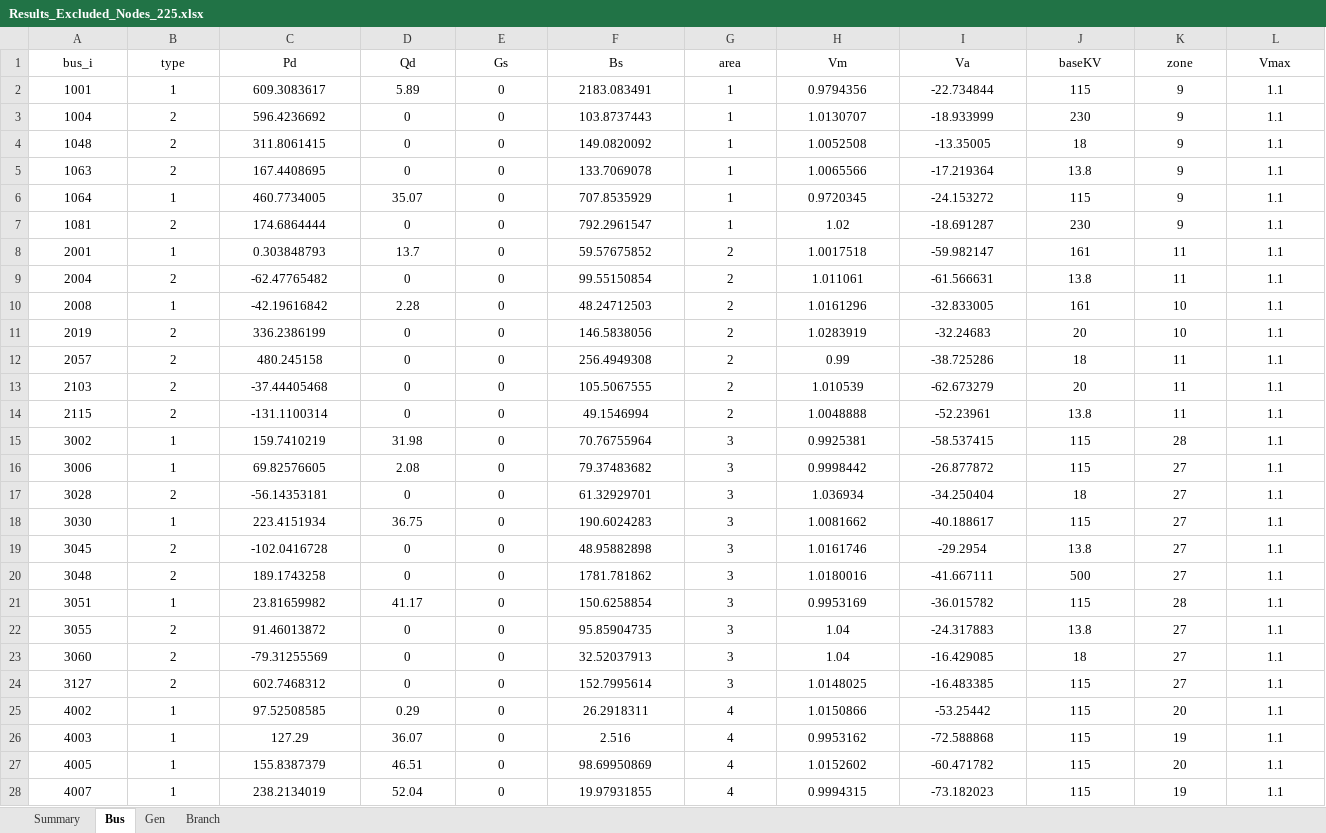
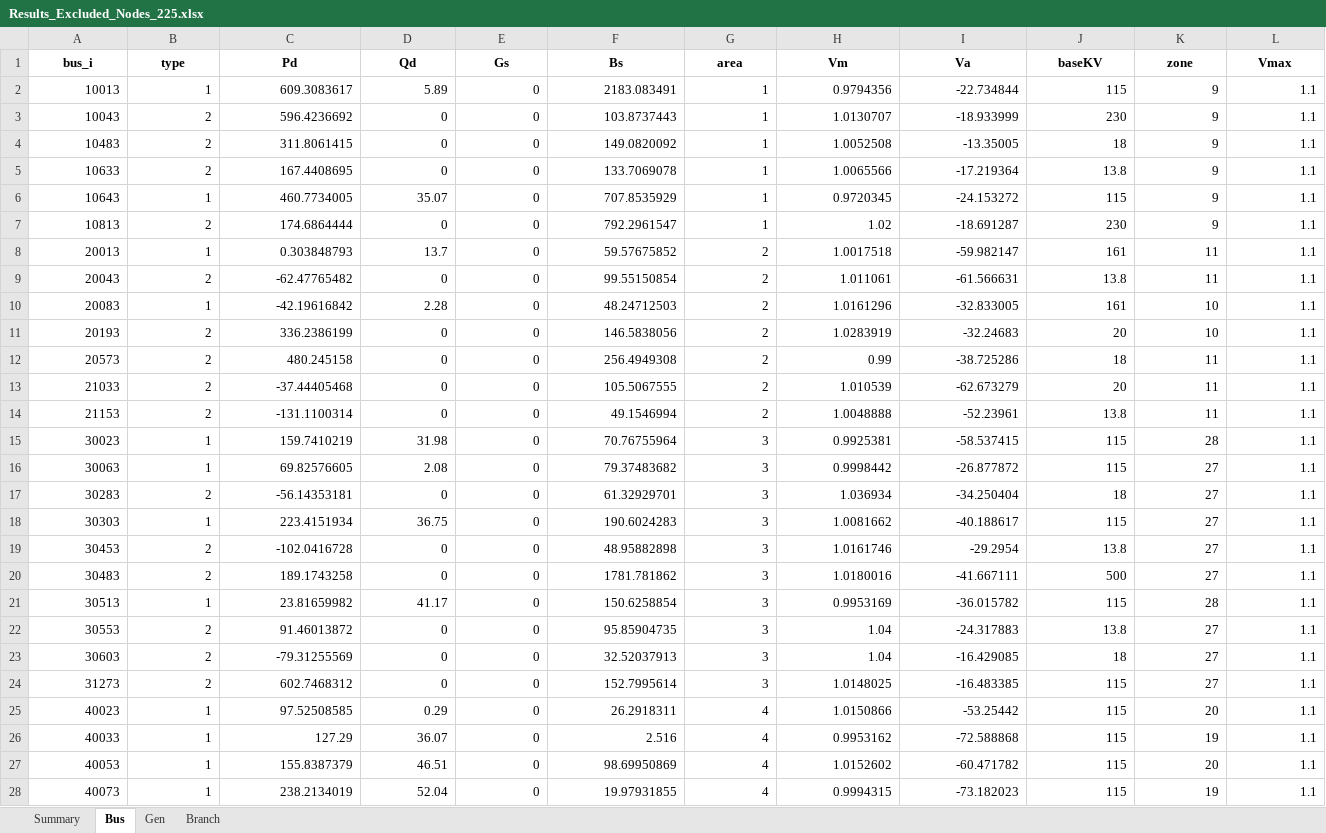
Before and after one commit to romulus97/IM3-GO-TEXAS, an Excel workbook: Results_Excluded_Nodes_225.xlsx, sheet Bus, drawn as a sheet; only a part is shown; values as stored, in another font and other column widths than the file's, no borders; the diff covers the shown part only; the diff names each change by its address in the sheet, - before the commit and + after, or states it on an @@ line.

```diff
--- a/Results_Excluded_Nodes_225.xlsx (sheet Bus)
+++ b/Results_Excluded_Nodes_225.xlsx (sheet Bus)
-A1:L1 bold: off
+A1:L1 bold: on
-A2 (bus_i): 1001
+A2 (bus_i): 10013
-A2:L28 alignment: center
+A2:L28 alignment: right
-A3 (bus_i): 1004
+A3 (bus_i): 10043
-A4 (bus_i): 1048
+A4 (bus_i): 10483
-A5 (bus_i): 1063
+A5 (bus_i): 10633
-A6 (bus_i): 1064
+A6 (bus_i): 10643
-A7 (bus_i): 1081
+A7 (bus_i): 10813
-A8 (bus_i): 2001
+A8 (bus_i): 20013
-A9 (bus_i): 2004
+A9 (bus_i): 20043
-A10 (bus_i): 2008
+A10 (bus_i): 20083
-A11 (bus_i): 2019
+A11 (bus_i): 20193
-A12 (bus_i): 2057
+A12 (bus_i): 20573
-A13 (bus_i): 2103
+A13 (bus_i): 21033
-A14 (bus_i): 2115
+A14 (bus_i): 21153
-A15 (bus_i): 3002
+A15 (bus_i): 30023
-A16 (bus_i): 3006
+A16 (bus_i): 30063
-A17 (bus_i): 3028
+A17 (bus_i): 30283
-A18 (bus_i): 3030
+A18 (bus_i): 30303
-A19 (bus_i): 3045
+A19 (bus_i): 30453
-A20 (bus_i): 3048
+A20 (bus_i): 30483
-A21 (bus_i): 3051
+A21 (bus_i): 30513
-A22 (bus_i): 3055
+A22 (bus_i): 30553
-A23 (bus_i): 3060
+A23 (bus_i): 30603
-A24 (bus_i): 3127
+A24 (bus_i): 31273
-A25 (bus_i): 4002
+A25 (bus_i): 40023
-A26 (bus_i): 4003
+A26 (bus_i): 40033
-A27 (bus_i): 4005
+A27 (bus_i): 40053
-A28 (bus_i): 4007
+A28 (bus_i): 40073
```
Also changed, not shown: 198 edited cells and cell formats elsewhere in this sheet, sheet Branch, sheet Summary, sheet Gen, Results_Excluded_Nodes_175.xlsx, Results_Excluded_Nodes_200.xlsx, 36 other files.
